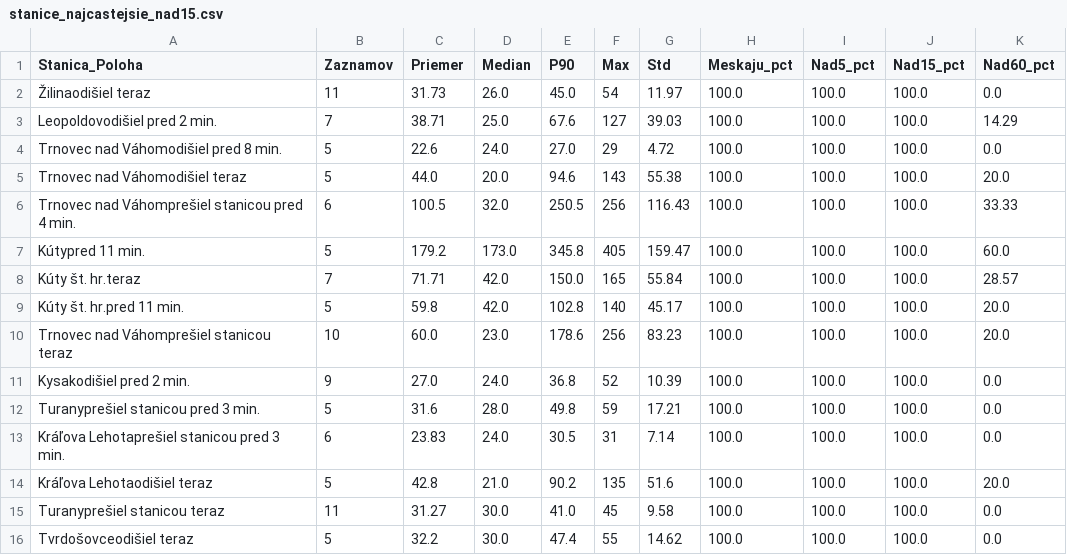
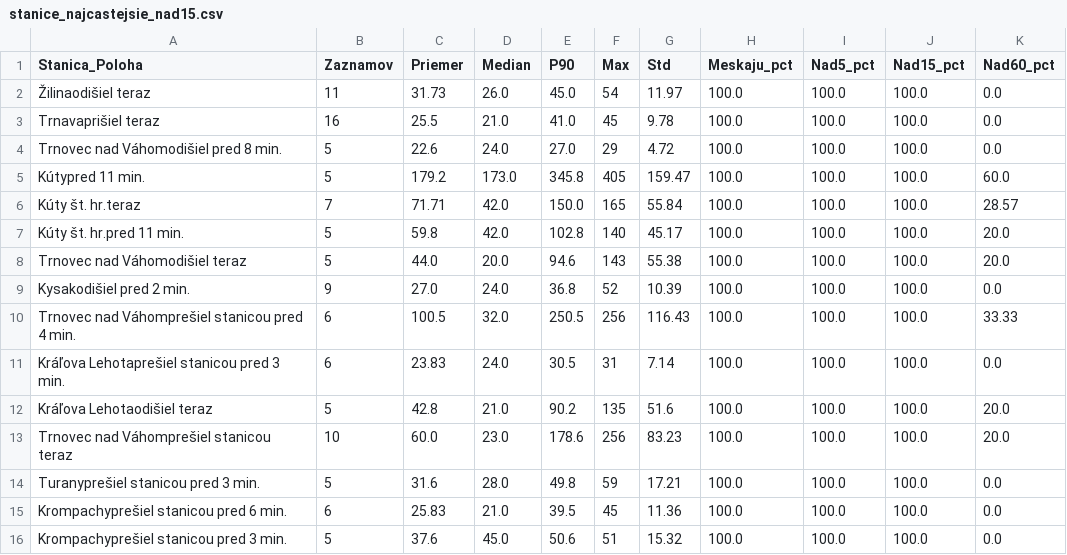
Before and after one commit to lalasonycierny/idos-meskanie, a CSV file: statistiky/stanice_najcastejsie_nad15.csv, drawn as a sheet.

```diff
--- a/statistiky/stanice_najcastejsie_nad15.csv
+++ b/statistiky/stanice_najcastejsie_nad15.csv
@@ -2,6 +2,4 @@
 Žilinaodišiel teraz;11;31.73;26.0;45.0;54;11.97;100.0;100.0;100.0;0.0
-Leopoldovodišiel pred 2 min.;7;38.71;25.0;67.6;127;39.03;100.0;100.0;100.0;14.29
+Trnavaprišiel teraz;16;25.5;21.0;41.0;45;9.78;100.0;100.0;100.0;0.0
 Trnovec nad Váhomodišiel pred 8 min.;5;22.6;24.0;27.0;29;4.72;100.0;100.0;100.0;0.0
-Trnovec nad Váhomodišiel teraz;5;44.0;20.0;94.6;143;55.38;100.0;100.0;100.0;20.0
-Trnovec nad Váhomprešiel stanicou pred 4 min.;6;100.5;32.0;250.5;256;116.43;100.0;100.0;100.0;33.33
 Kútypred 11 min.;5;179.2;173.0;345.8;405;159.47;100.0;100.0;100.0;60.0
@@ -9,8 +7,10 @@ Kúty št. hr.teraz;7;71.71;42.0;150.0;165;55.84;100.0;100.0;100.0;28.57
 Kúty št. hr.pred 11 min.;5;59.8;42.0;102.8;140;45.17;100.0;100.0;100.0;20.0
-Trnovec nad Váhomprešiel stanicou teraz;10;60.0;23.0;178.6;256;83.23;100.0;100.0;100.0;20.0
+Trnovec nad Váhomodišiel teraz;5;44.0;20.0;94.6;143;55.38;100.0;100.0;100.0;20.0
 Kysakodišiel pred 2 min.;9;27.0;24.0;36.8;52;10.39;100.0;100.0;100.0;0.0
-Turanyprešiel stanicou pred 3 min.;5;31.6;28.0;49.8;59;17.21;100.0;100.0;100.0;0.0
+Trnovec nad Váhomprešiel stanicou pred 4 min.;6;100.5;32.0;250.5;256;116.43;100.0;100.0;100.0;33.33
 Kráľova Lehotaprešiel stanicou pred 3 min.;6;23.83;24.0;30.5;31;7.14;100.0;100.0;100.0;0.0
 Kráľova Lehotaodišiel teraz;5;42.8;21.0;90.2;135;51.6;100.0;100.0;100.0;20.0
-Turanyprešiel stanicou teraz;11;31.27;30.0;41.0;45;9.58;100.0;100.0;100.0;0.0
-Tvrdošovceodišiel teraz;5;32.2;30.0;47.4;55;14.62;100.0;100.0;100.0;0.0
+Trnovec nad Váhomprešiel stanicou teraz;10;60.0;23.0;178.6;256;83.23;100.0;100.0;100.0;20.0
+Turanyprešiel stanicou pred 3 min.;5;31.6;28.0;49.8;59;17.21;100.0;100.0;100.0;0.0
+Krompachyprešiel stanicou pred 6 min.;6;25.83;21.0;39.5;45;11.36;100.0;100.0;100.0;0.0
+Krompachyprešiel stanicou pred 3 min.;5;37.6;45.0;50.6;51;15.32;100.0;100.0;100.0;0.0
```
Also changed, not shown: statistiky/hodiny.csv, statistiky/stanice_najhorsie.csv, 35 other files.
